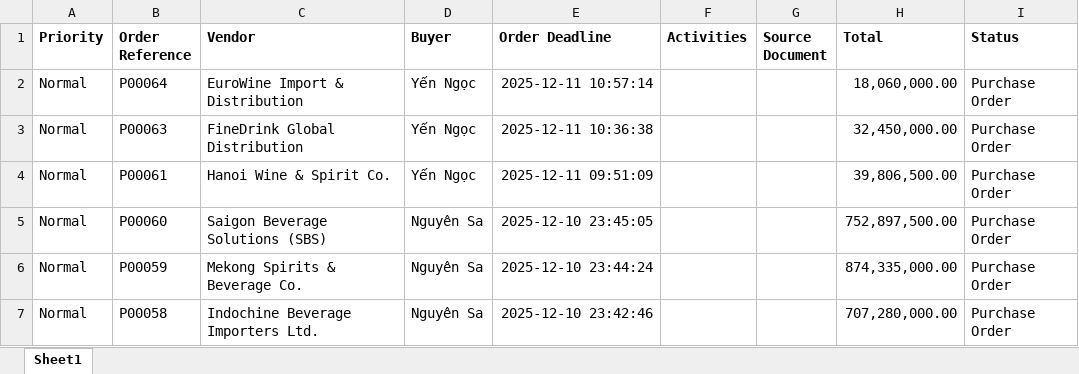
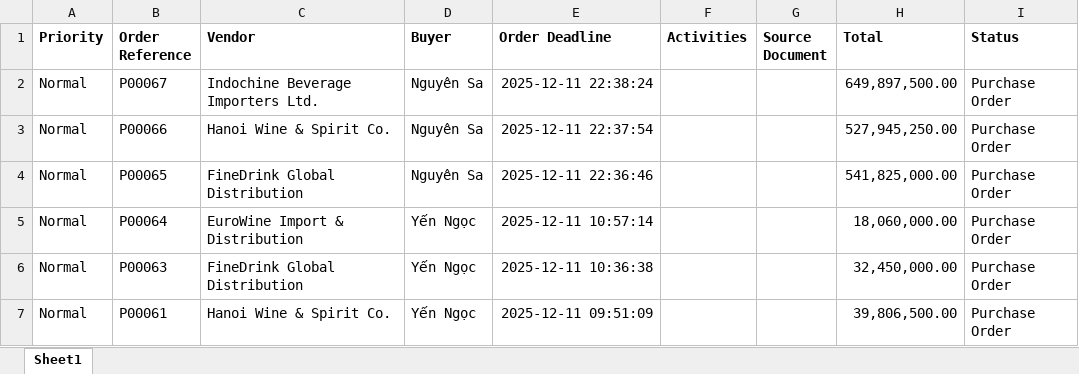
Before and after one commit to SoulG0707/gemini-business-insight-bot, an Excel workbook: Purchase Order (purchase.order).xlsx, sheet Sheet1, drawn as a sheet; only a part is shown; the shorter side is filled out with more unchanged rows; values as stored, in another font and other column widths than the file's, no borders; the diff names each change by its address in the sheet, - before the commit and + after, or states it on an @@ line.

```diff
--- a/Purchase Order (purchase.order).xlsx (sheet Sheet1)
+++ b/Purchase Order (purchase.order).xlsx (sheet Sheet1)
+row 2: Normal | P00067 | Indochine Beverage Importers Ltd. | Nguyên Sa | 2025-12-11 22:38:24 |  |  | 649,897,500.00 | Purchase Order
+row 3: Normal | P00066 | Hanoi Wine & Spirit Co. | Nguyên Sa | 2025-12-11 22:37:54 |  |  | 527,945,250.00 | Purchase Order
+row 4: Normal | P00065 | FineDrink Global Distribution | Nguyên Sa | 2025-12-11 22:36:46 |  |  | 541,825,000.00 | Purchase Order
```
Also changed, not shown: Sales Order (sale.order).xlsx, 9 other files.
